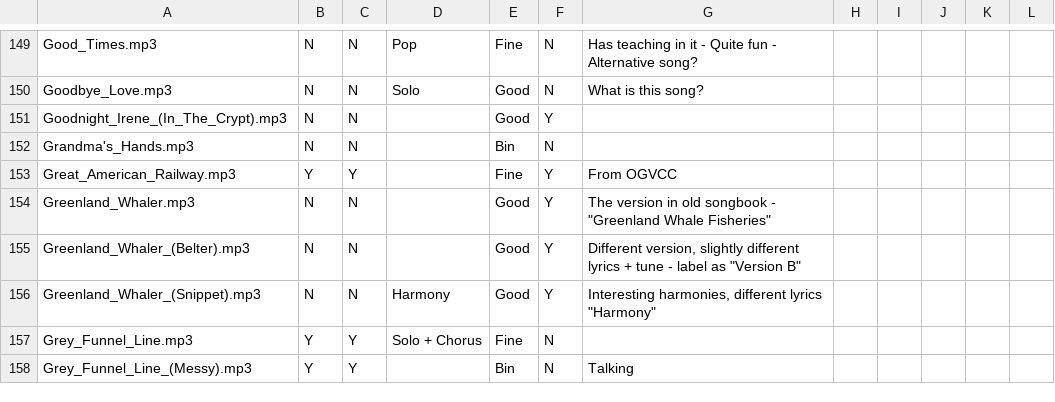
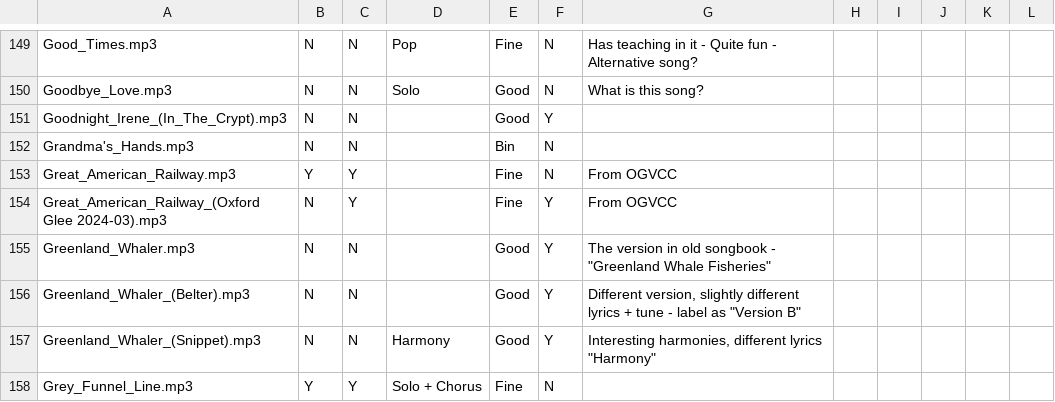
Before and after one commit to glee-uk/virtualcampfire, a CSV file: songs.csv, drawn as a sheet; only a part is shown, gaps mark what is left out; the shorter side is filled out with more unchanged rows.

Commit message:
Great American Railway

```diff
--- a/songs.csv
+++ b/songs.csv
@@ -152,3 +152,4 @@ Goodnight_Irene_(In_The_Crypt).mp3,N,N,,Good,Y,,,,,,
 Grandma's_Hands.mp3,N,N,,Bin,N,,,,,,
-Great_American_Railway.mp3,Y,Y,,Fine,Y,From OGVCC,,,,,
+Great_American_Railway.mp3,Y,Y,,Fine,N,From OGVCC,,,,,
+Great_American_Railway_(Oxford Glee 2024-03).mp3,N,Y,,Fine,Y,"From OGVCC"
 Greenland_Whaler.mp3,N,N ,,Good,Y,"The version in old songbook - ""Greenland Whale Fisheries""",,,,,
```
Also changed, not shown: 4 other files.
